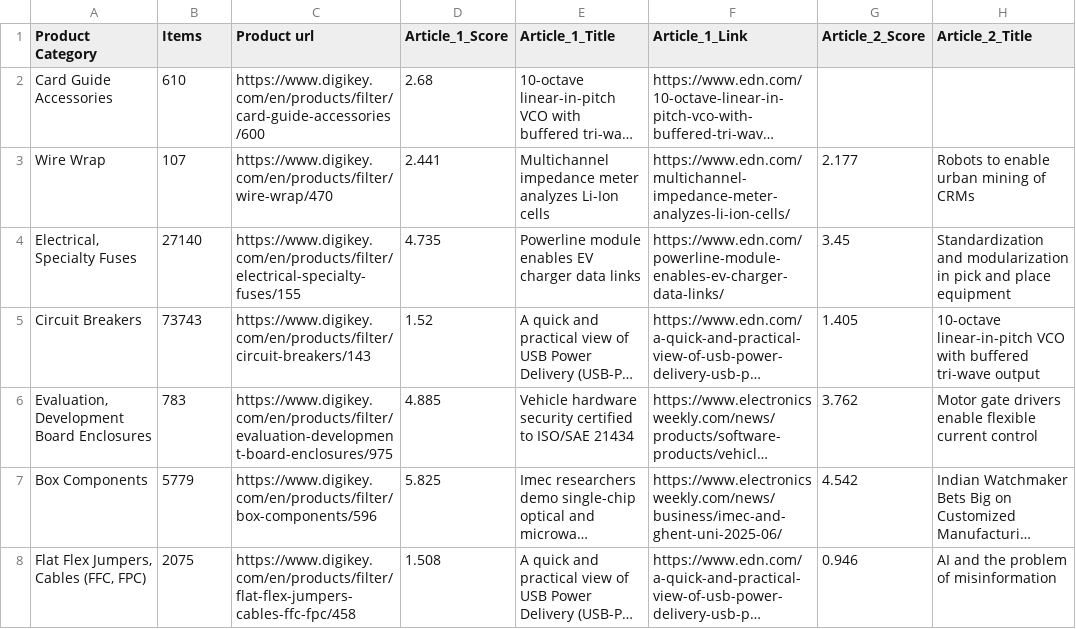
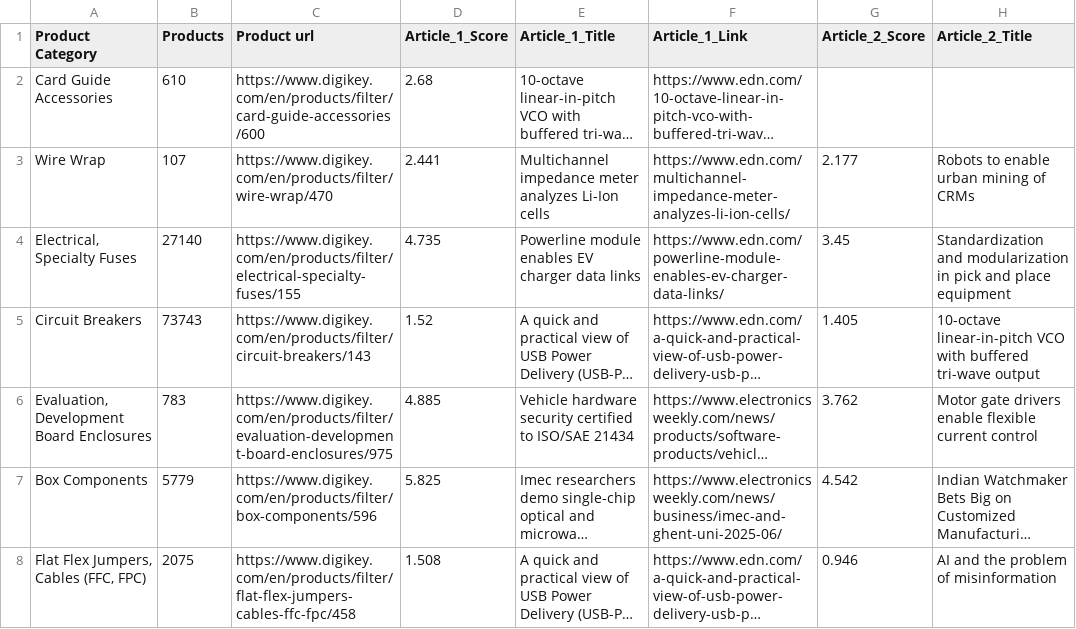
Before and after one commit to capaldiniRTNW/c003_p98_InventoryAgent, a CSV file: intermediate_data/Product_Article_Matching.csv, drawn as a sheet; only a part is shown; long unchanged cells end in …; the diff names each change by its address in the sheet, - before the commit and + after, or states it on an @@ line.

Commit message:
Updated item column name

```diff
--- a/intermediate_data/Product_Article_Matching.csv
+++ b/intermediate_data/Product_Article_Matching.csv
-B1: Items
+B1: Products
```
Also changed, not shown: 1 other file.
